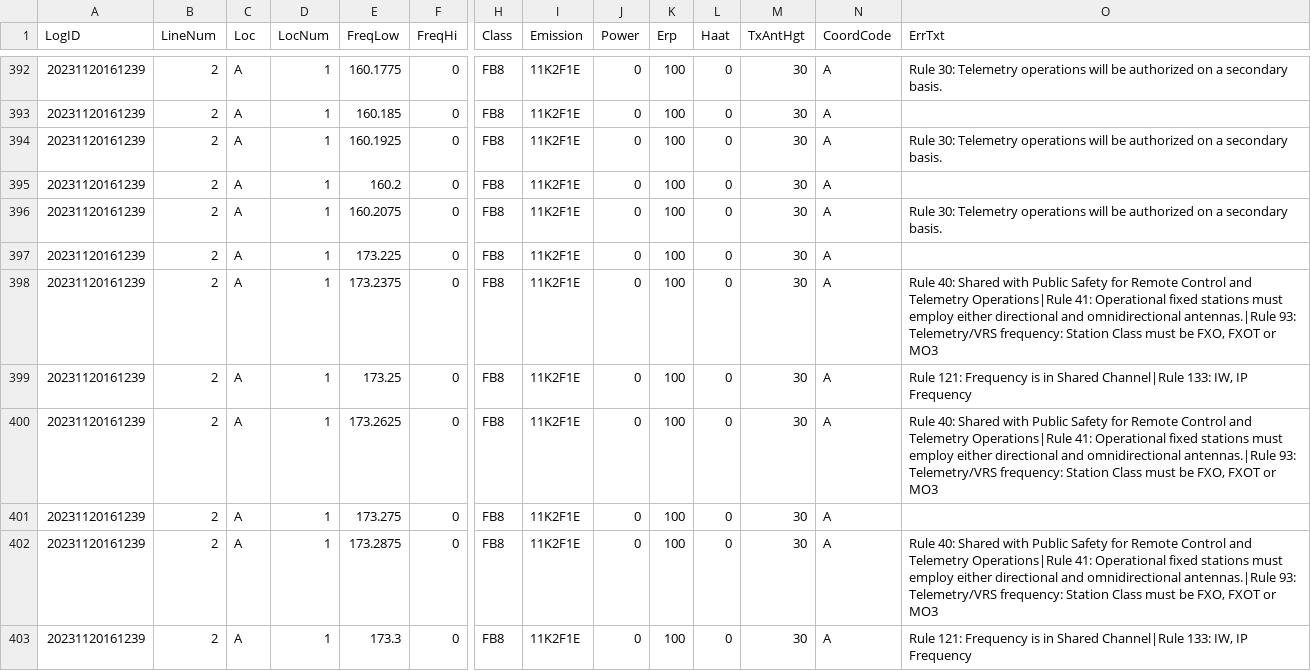
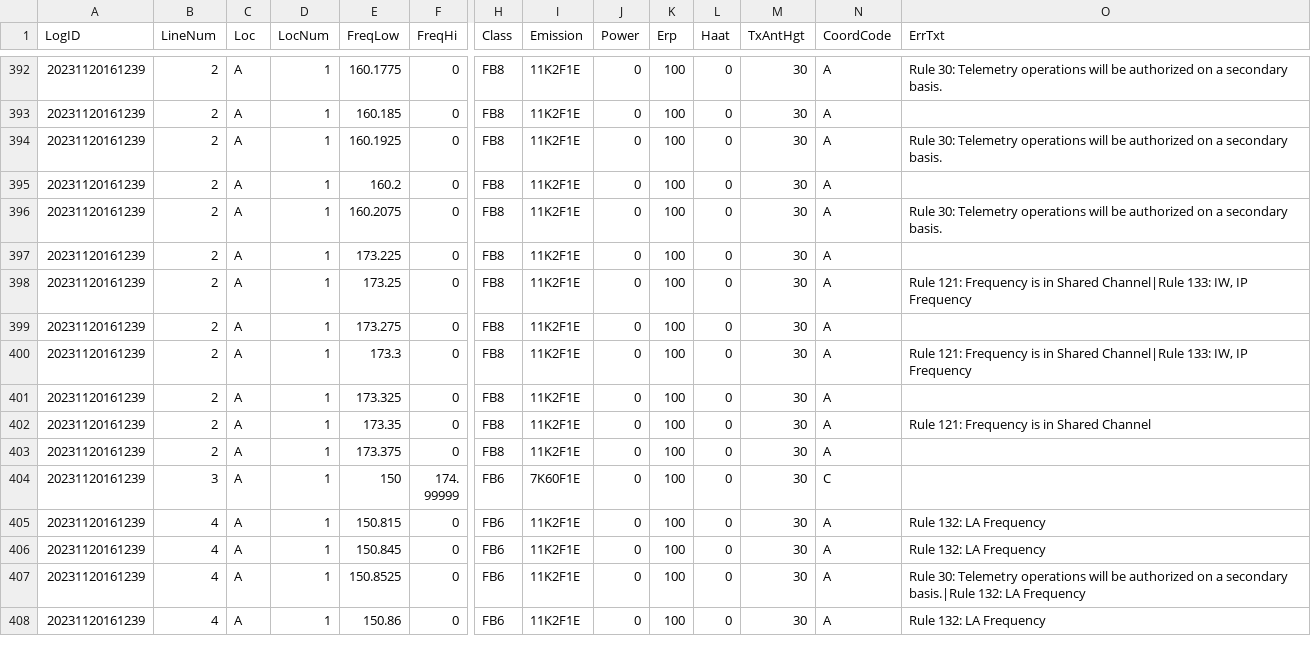
Before and after one commit to enterprisewireless/EWA.Coordination.Services.Tests, a CSV file: test_cases/M3-20231120161239/legacy_results_adjusted.csv, drawn as a sheet; only a part is shown, gaps mark what is left out; the shorter side is filled out with more unchanged rows; rows hold the shown columns only; the diff covers the shown part only; the diff names each change by its address in the sheet, - before the commit and + after, or states it on an @@ line.

```diff
--- a/test_cases/M3-20231120161239/legacy_results_adjusted.csv
+++ b/test_cases/M3-20231120161239/legacy_results_adjusted.csv
-row 398: 20231120161239 | 2 | A | 1 | 173.2375 | 0 | FB8 | 11K2F1E | 0 | 100 | 0 | 30 | A | Rule 40: Shared with Public Safety for Remote Control and Telemetry Operations|Rule 41: Operational fixed stations must employ either directional and omnidirectional antennas.|Rule 93: Telemetry/VRS frequency: Station Class must be FXO, FXOT or MO3
-row 400: 20231120161239 | 2 | A | 1 | 173.2625 | 0 | FB8 | 11K2F1E | 0 | 100 | 0 | 30 | A | Rule 40: Shared with Public Safety for Remote Control and Telemetry Operations|Rule 41: Operational fixed stations must employ either directional and omnidirectional antennas.|Rule 93: Telemetry/VRS frequency: Station Class must be FXO, FXOT or MO3
-row 402: 20231120161239 | 2 | A | 1 | 173.2875 | 0 | FB8 | 11K2F1E | 0 | 100 | 0 | 30 | A | Rule 40: Shared with Public Safety for Remote Control and Telemetry Operations|Rule 41: Operational fixed stations must employ either directional and omnidirectional antennas.|Rule 93: Telemetry/VRS frequency: Station Class must be FXO, FXOT or MO3
```
Also changed, not shown: 9 removed rows and 12 edited cells elsewhere in this file, test_cases/M4-20240112193636/legacy_results_adjusted.csv, 3 other files.
